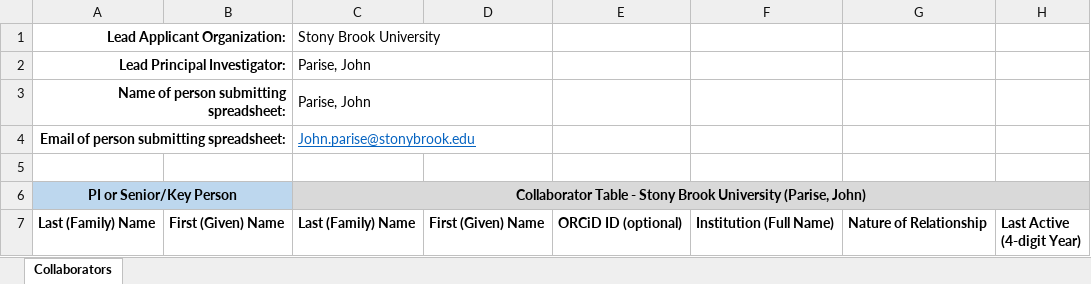
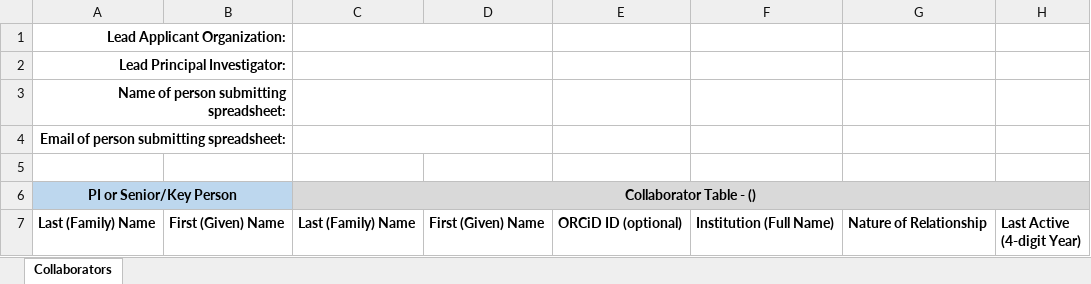
Before and after one commit to regro/regolith, an Excel workbook: regolith/templates/coa_template_doe.xlsx, sheet Collaborators, drawn as a sheet; values as stored, in another font and other column widths than the file's, no borders; conditional formats not drawn; the diff names each change by its address in the sheet, - before the commit and + after, or states it on an @@ line.

Commit message:
email and person preparing sheet is now uploaded

```diff
--- a/regolith/templates/coa_template_doe.xlsx (sheet Collaborators)
+++ b/regolith/templates/coa_template_doe.xlsx (sheet Collaborators)
-C1 (Collaborator Table - ()): Stony Brook University
+C1 (Collaborator Table - ()): (empty)
-C2:C3 (Collaborator Table - ()): Parise, John
+C2:C3 (Collaborator Table - ()): (empty)
-C4 (Collaborator Table - ()): John.parise@stonybrook.edu
+C4 (Collaborator Table - ()): (empty)
-C6: Collaborator Table - Stony Brook University (Parise, John)
+C6: Collaborator Table - ()
```
Also changed, not shown: 2 other files.
